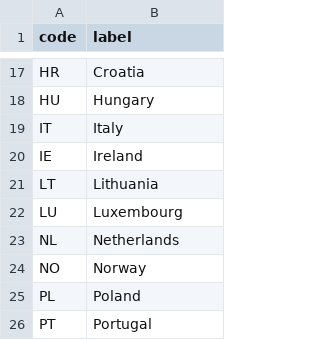
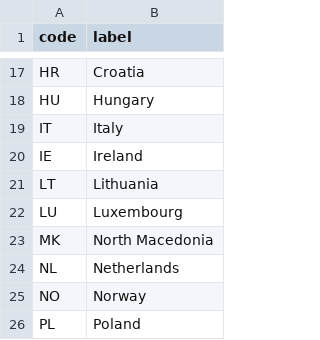
Before and after one commit to raileurope/era-api-documentation, a CSV file: documents/railpass_list_of_valid_country_codes.csv, drawn as a sheet; only a part is shown, gaps mark what is left out; the shorter side is filled out with more unchanged rows; the diff names each change by its address in the sheet, - before the commit and + after, or states it on an @@ line.

Commit message:
fix: OVS-21339 Missing North Macedonia country code in rail passes valid countries list

```diff
--- a/documents/railpass_list_of_valid_country_codes.csv
+++ b/documents/railpass_list_of_valid_country_codes.csv
+row 23: MK | North Macedonia
```
